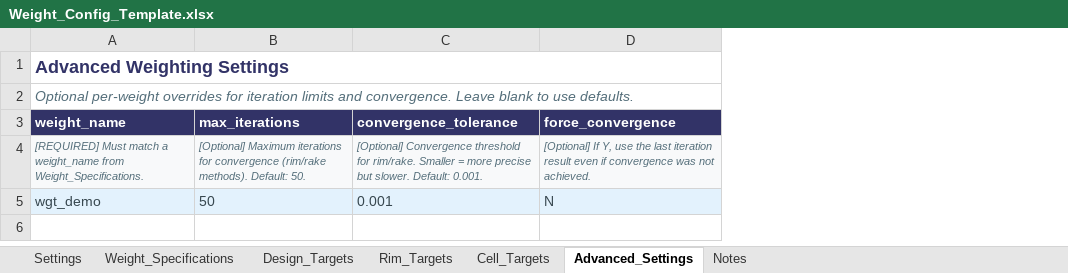
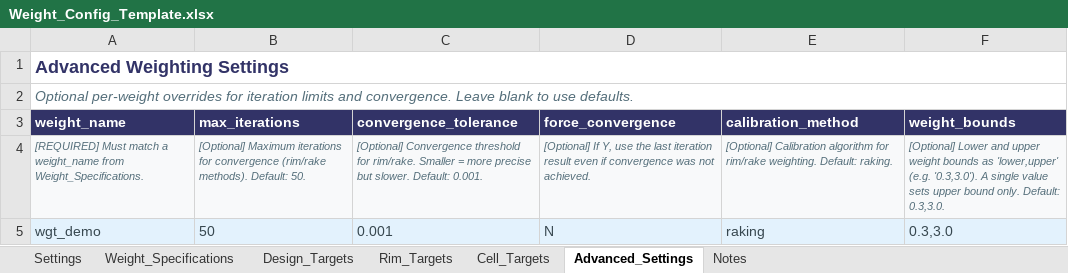
Before and after one commit to DuncanRBrett/Turas, an Excel workbook: modules/weighting/docs/templates/Weight_Config_Template.xlsx, sheet Advanced_Settings, drawn as a sheet; values as stored, in another font and other column widths than the file's, no borders; the diff names each change by its address in the sheet, - before the commit and + after, or states it on an @@ line.

```diff
--- a/modules/weighting/docs/templates/Weight_Config_Template.xlsx (sheet Advanced_Settings)
+++ b/modules/weighting/docs/templates/Weight_Config_Template.xlsx (sheet Advanced_Settings)
+column E (calibration_method), rows 4-5: [Optional] Calibration algorithm for rim/rake weighting. Default: raking. | raking
+column F (weight_bounds), rows 4-5: [Optional] Lower and upper weight bounds as 'lower,upper' (e.g. '0.3,3.0'). A single value sets upper bound only. Default: 0.3,3.0. | 0.3,3.0
```
Also changed, not shown: modules/confidence/docs/templates/Confidence_Config_Template.xlsx, modules/tabs/templates/Crosstab_Config.xlsx, 49 other files.
